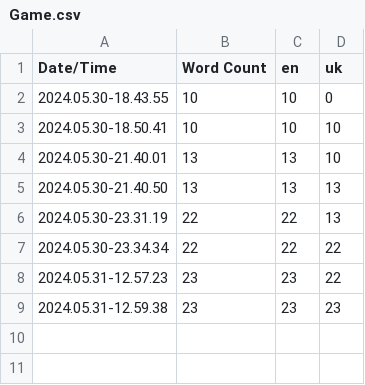
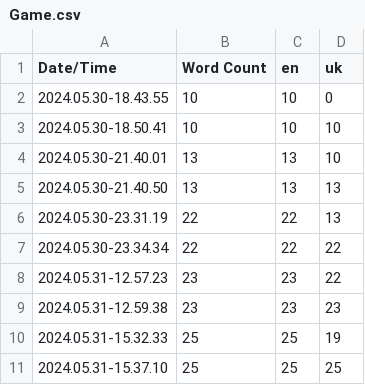
Before and after one commit to OleksiiRatushnyi/ProjectA, a CSV file: Content/Localization/Game/Game.csv, drawn as a sheet.

Commit message:
Localization correction

```diff
--- a/Content/Localization/Game/Game.csv
+++ b/Content/Localization/Game/Game.csv
@@ -9 +9,3 @@ Date/Time,Word Count,en,uk
 2024.05.31-12.59.38,23,23,23
+2024.05.31-15.32.33,25,25,19
+2024.05.31-15.37.10,25,25,25
```
Also changed, not shown: 8 other files.
